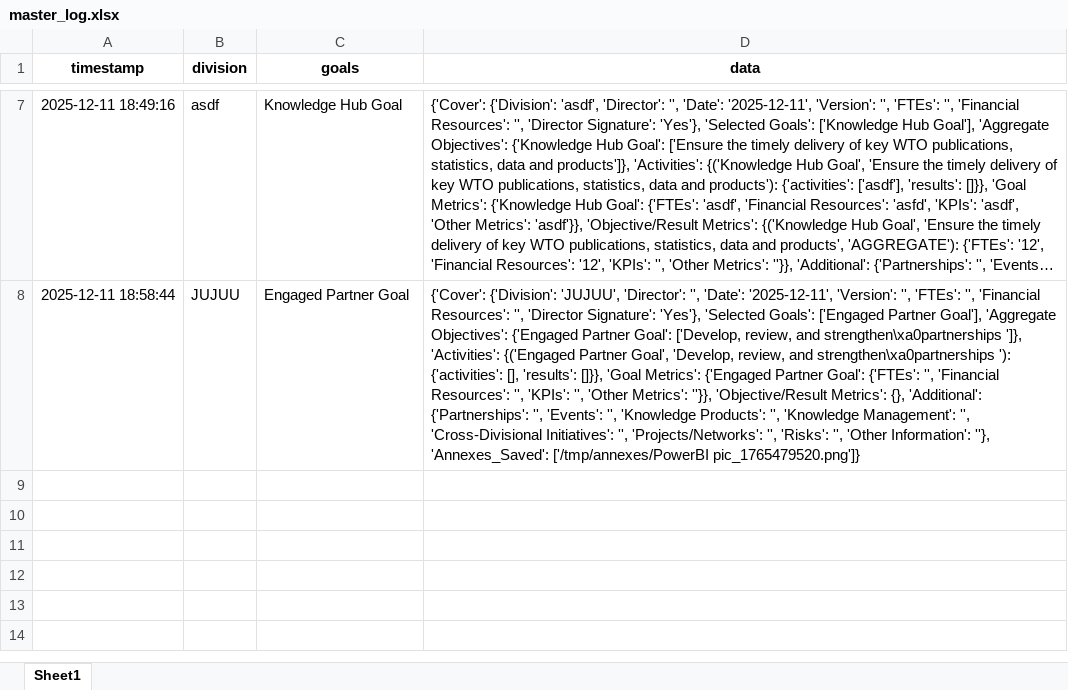
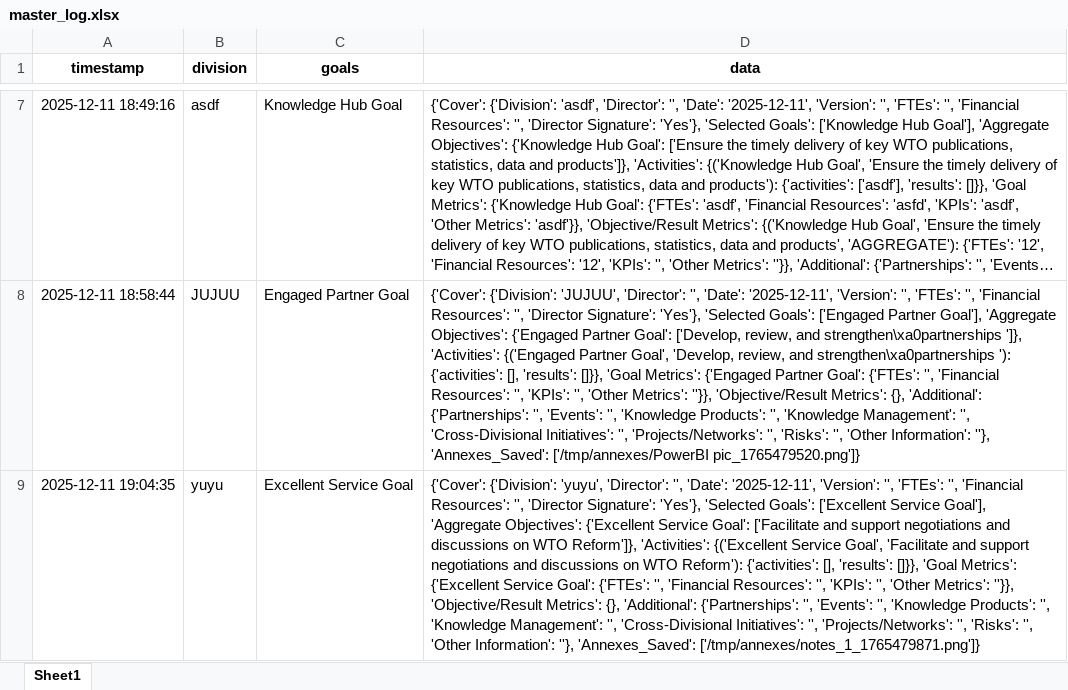
Before and after one commit to sergioalf14/repo, an Excel workbook: master_log.xlsx, sheet Sheet1, drawn as a sheet; only a part is shown, gaps mark what is left out; long unchanged cells end in …; values as stored, in another font and other column widths than the file's, no borders; the diff names each change by its address in the sheet, - before the commit and + after, or states it on an @@ line.

Commit message:
Update master_log.xlsx

```diff
--- a/master_log.xlsx (sheet Sheet1)
+++ b/master_log.xlsx (sheet Sheet1)
+row 9: 2025-12-11 19:04:35 | yuyu | Excellent Service Goal | {'Cover': {'Division': 'yuyu', 'Director': '', 'Date': '2025-12-11', 'Version': '', 'FTEs': '', 'Financial Resources': '', 'Director Signature': 'Yes'}, 'Selected Goals': ['Excellent Service Goal'], 'Aggregate Objectives': {'Excellent Service Goal': ['Facilitate and support negotiations and discussions on WTO Reform']}, 'Activities': {('Excellent Service Goal', 'Facilitate and support negotiations and discussions on WTO Reform'): {'activities': [], 'results': []}}, 'Goal Metrics': {'Excellent Service Goal': {'FTEs': '', 'Financial Resources': '', 'KPIs': '', 'Other Metrics': ''}}, 'Objective/Result Metrics': {}, 'Additional': {'Partnerships': '', 'Events': '', 'Knowledge Products': '', 'Knowledge Management': '', 'Cross-Divisional Initiatives': '', 'Projects/Networks': '', 'Risks': '', 'Other Information': ''}, 'Annexes_Saved': ['/tmp/annexes/notes_1_1765479871.png']}
```
